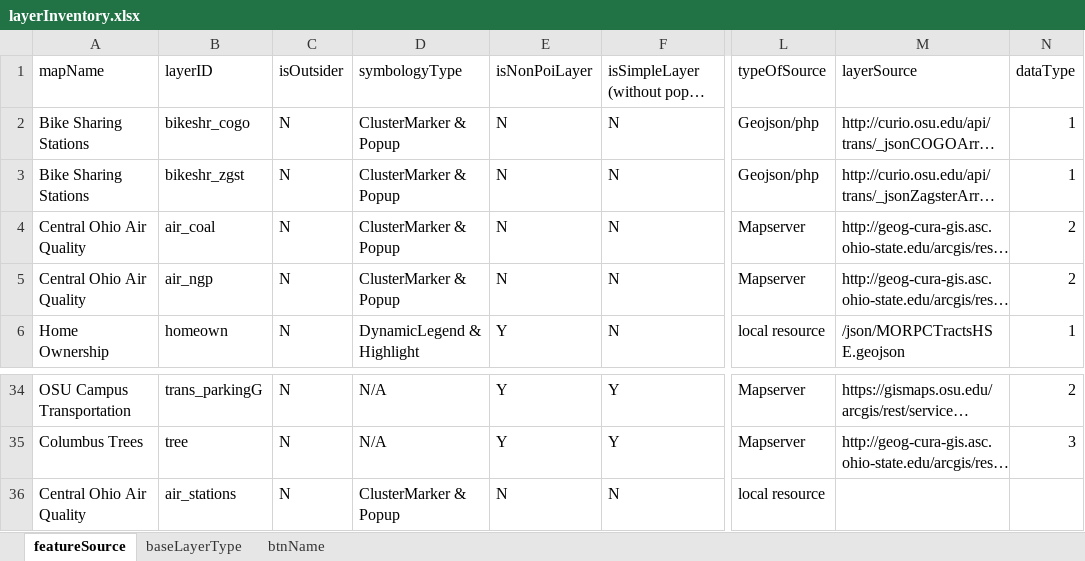
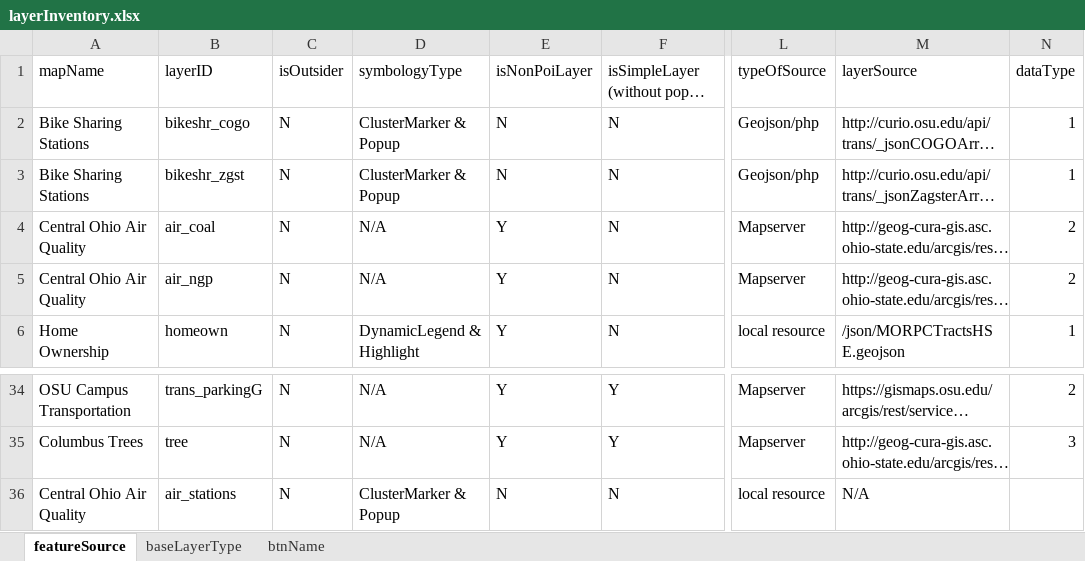
Before and after one commit to luyuliu/CURIO-Map, an Excel workbook: layerInventory.xlsx, sheet featureSource, drawn as a sheet; only a part is shown, gaps mark what is left out; long unchanged cells end in …; values as stored, in another font and other column widths than the file's, no borders; the diff names each change by its address in the sheet, - before the commit and + after, or states it on an @@ line.

Commit message:
Add default feature layer addhandle and air_coal &air_ngp

```diff
--- a/layerInventory.xlsx (sheet featureSource)
+++ b/layerInventory.xlsx (sheet featureSource)
-D4:D5 (symbologyType): ClusterMarker & Popup
+D4:D5 (symbologyType): N/A
-E4:E5 (isNonPoiLayer): N
+E4:E5 (isNonPoiLayer): Y
-M36 (layerSource): (empty)
+M36 (layerSource): N/A
```
Also changed, not shown: 3 other files.
